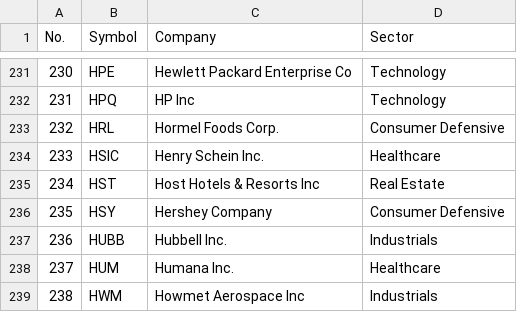
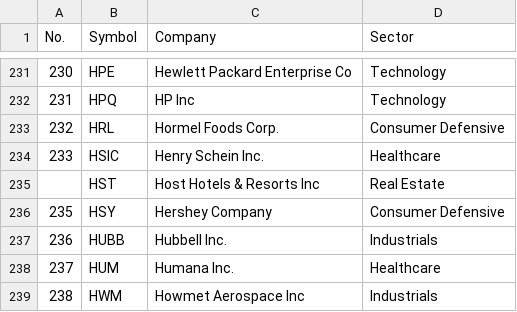
Before and after one commit to barryplasmid/PublicLists, a CSV file: SP500-List-08112024.csv, drawn as a sheet; only a part is shown, gaps mark what is left out.

Commit message:
Add files via upload

```diff
--- a/SP500-List-08112024.csv
+++ b/SP500-List-08112024.csv
@@ -234,3 +234,3 @@ No.,Symbol,Company,Sector
 233,HSIC,Henry Schein Inc.,Healthcare
-234,HST,Host Hotels & Resorts Inc,Real Estate
+,HST,Host Hotels & Resorts Inc,Real Estate
 235,HSY,Hershey Company,Consumer Defensive
```
